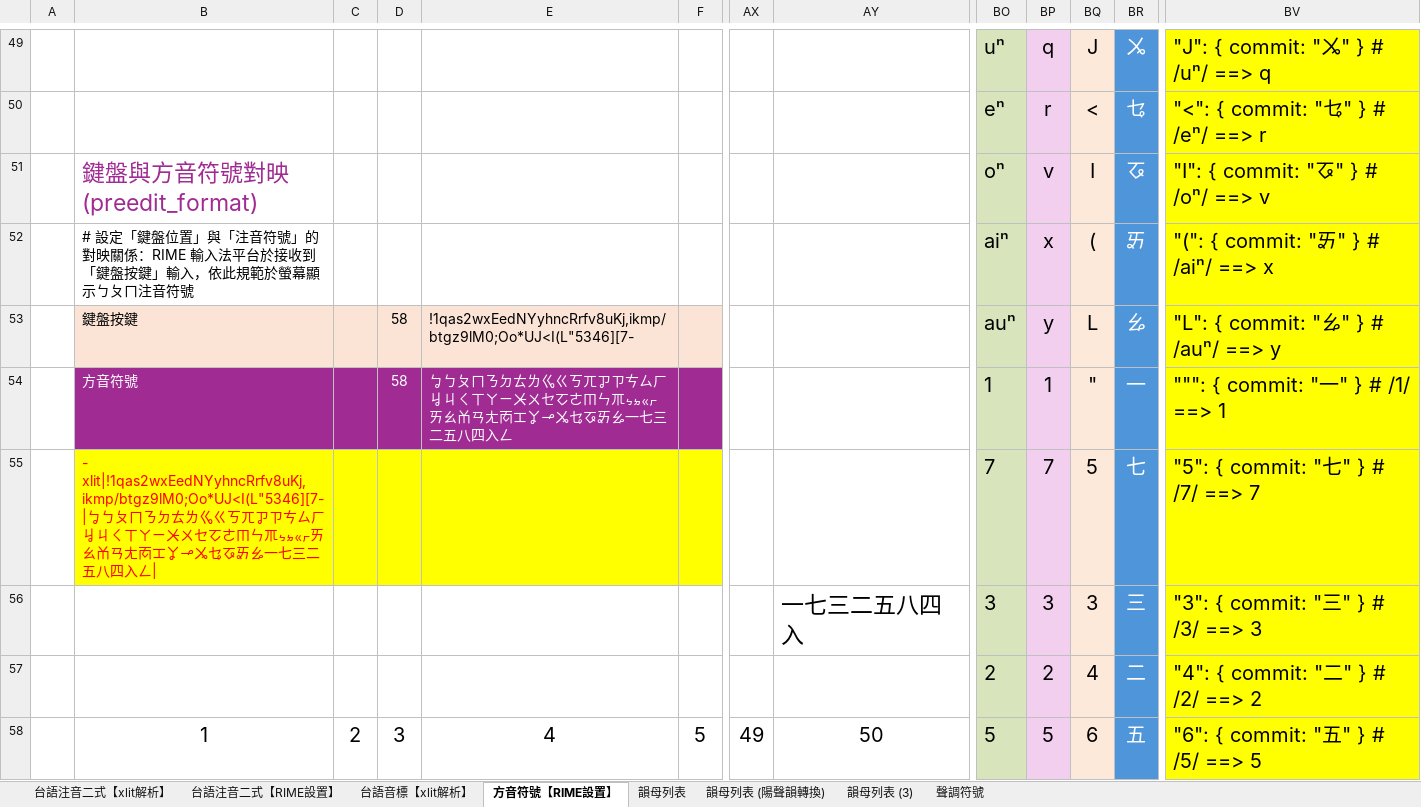
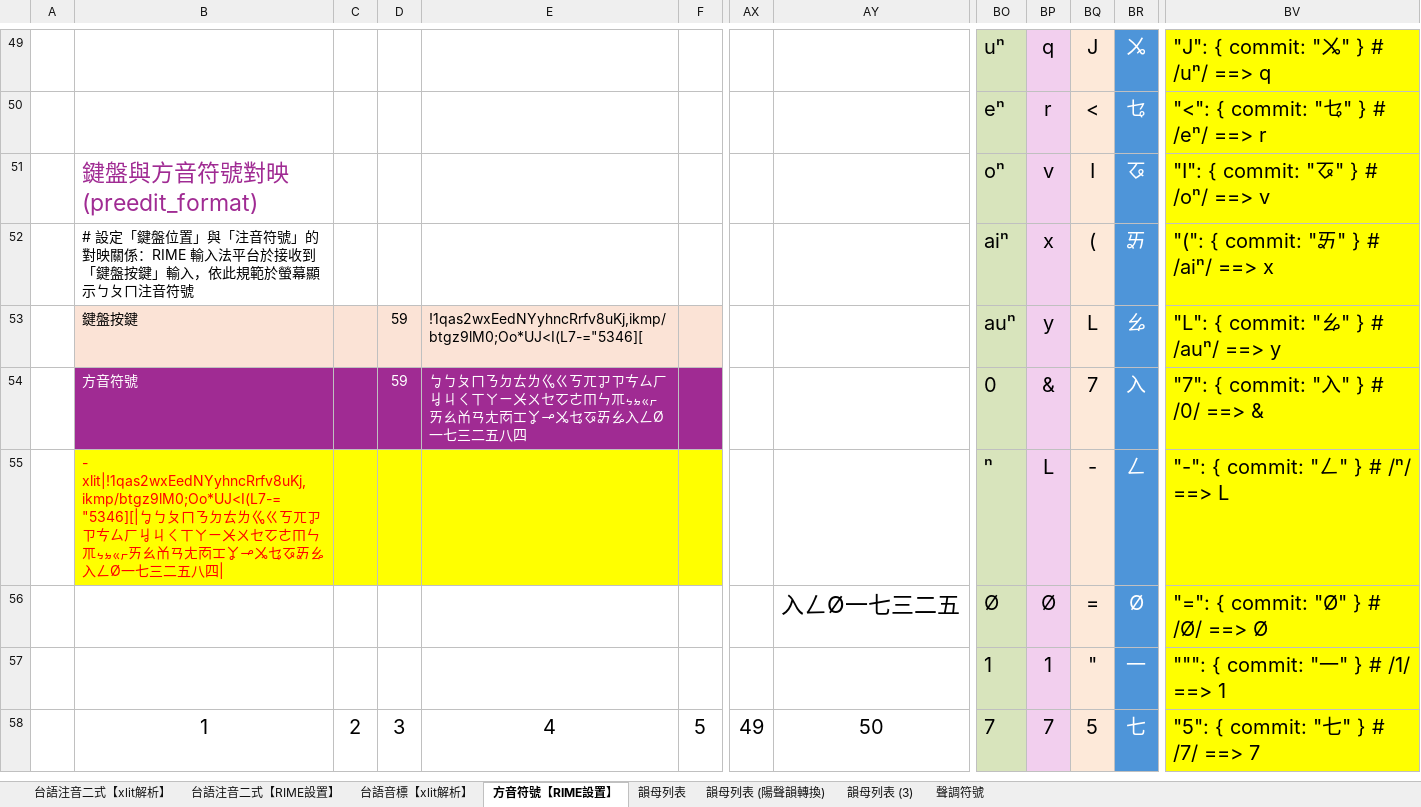
Before and after one commit to AlanJui/rime-tlpa, an Excel workbook: docs/301_鍵盤設計規格_方音符號輸入_台語注音二式編碼.xlsx, sheet 方音符號【RIME設置】, drawn as a sheet; only a part is shown, gaps mark what is left out; values as stored, in another font and other column widths than the file's, no borders; conditional formats not drawn; the diff covers the shown part only; the diff names each change by its address in the sheet, - before the commit and + after, or states it on an @@ line.

```diff
--- a/docs/301_鍵盤設計規格_方音符號輸入_台語注音二式編碼.xlsx (sheet 方音符號【RIME設置】)
+++ b/docs/301_鍵盤設計規格_方音符號輸入_台語注音二式編碼.xlsx (sheet 方音符號【RIME設置】)
-D53:D54: 58
+D53:D54: 59
-E53: !1qas2wxEedNYyhncRrfv8uKj,ikmp/btgz9lM0;Oo*UJ<I(L"5346][7-
+E53: !1qas2wxEedNYyhncRrfv8uKj,ikmp/btgz9lM0;Oo*UJ<I(L7-="5346][
-E54: …ㆥㆧㆮㆯ一七三二五八四入ㄥ
+E54: …ㆥㆧㆮㆯ入ㄥØ一七三二五八四
-BO54: 1
+BO54: 0
-BP54: 1
+BP54: &
-BQ54: "
+BQ54: 7
-BR54: 一
+BR54: 入
-BV54: """: { commit: "一" } # /1/ ==> 1
+BV54: "7": { commit: "入" } # /0/ ==> &
-B55: - xlit|!1qas2wxEedNYyhncRrfv8uKj,ikmp/btgz9lM0;Oo*UJ<I(L"5346][7-|ㆠㄅㄆㄇㄋㄉㄊㄌㆣㄍㄎㄫㆡㄗㄘㄙㄏㆢㄐㄑㄒㄚㄧㆨㄨㆤㆦㄜㆬㄣㆭㆴㆵㆻㆷㄞㄠㆰㄢㄤㆱㆲㆩㆪㆫㆥㆧㆮㆯ一七三二五八四入ㄥ|
+B55: - xlit|!1qas2wxEedNYyhncRrfv8uKj,ikmp/btgz9lM0;Oo*UJ<I(L7-="5346][|ㆠㄅㄆㄇㄋㄉㄊㄌㆣㄍㄎㄫㆡㄗㄘㄙㄏㆢㄐㄑㄒㄚㄧㆨㄨㆤㆦㄜㆬㄣㆭㆴㆵㆻㆷㄞㄠㆰㄢㄤㆱㆲㆩㆪㆫㆥㆧㆮㆯ入ㄥØ一七三二五八四|
-BO55: 7
+BO55: ⁿ
-BP55: 7
+BP55: L
-BQ55: 5
+BQ55: -
-BR55: 七
+BR55: ㄥ
-BV55: "5": { commit: "七" } # /7/ ==> 7
+BV55: "-": { commit: "ㄥ" } # /ⁿ/ ==> L
-AY56: 一七三二五八四入
+AY56: 入ㄥØ一七三二五
-BO56: 3
+BO56: Ø
-BP56: 3
+BP56: Ø
-BQ56: 3
+BQ56: =
-BR56: 三
+BR56: Ø
-BV56: "3": { commit: "三" } # /3/ ==> 3
+BV56: "=": { commit: "Ø" } # /Ø/ ==> Ø
-BO57: 2
+BO57: 1
-BP57: 2
+BP57: 1
-BQ57: 4
+BQ57: "
-BR57: 二
+BR57: 一
-BV57: "4": { commit: "二" } # /2/ ==> 2
+BV57: """: { commit: "一" } # /1/ ==> 1
-BO58: 5
+BO58: 7
-BP58: 5
+BP58: 7
-BQ58: 6
+BQ58: 5
-BR58: 五
+BR58: 七
-BV58: "6": { commit: "五" } # /5/ ==> 5
+BV58: "5": { commit: "七" } # /7/ ==> 7
```
Also changed, not shown: 131 edited cells elsewhere in this sheet, sheet 台語注音二式【RIME設置】, sheet 台語注音二式【xlit解析】, formulas that keep their value, docs/102_RIME對照工具【方音符號】.xlsx, 3 other files.
